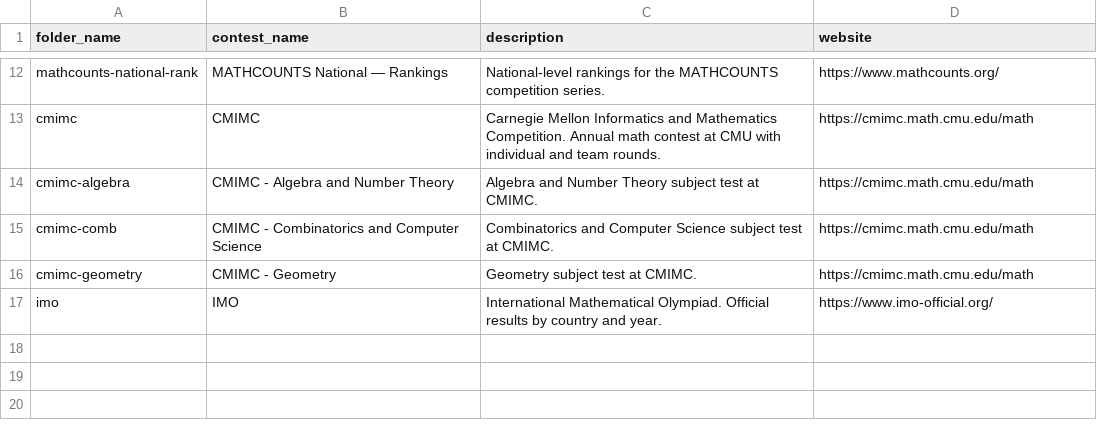
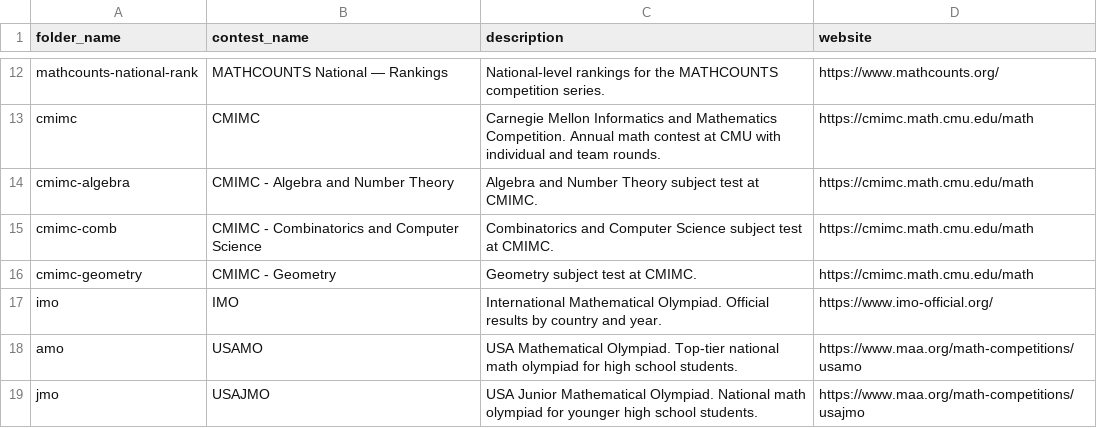
Before and after one commit to x-du/math-competition, a CSV file: database/contests/contests.csv, drawn as a sheet; only a part is shown, gaps mark what is left out.

```diff
--- a/database/contests/contests.csv
+++ b/database/contests/contests.csv
@@ -17 +17,3 @@ cmimc-geometry,CMIMC - Geometry,Geometry subject test at CMIMC.,https://cmimc.ma
 imo,IMO,International Mathematical Olympiad. Official results by country and year.,https://www.imo-official.org/
+amo,USAMO,USA Mathematical Olympiad. Top-tier national math olympiad for high school students.,https://www.maa.org/math-competitions/usamo
+jmo,USAJMO,USA Junior Mathematical Olympiad. National math olympiad for younger high school students.,https://www.maa.org/math-competitions/usajmo
```
Also changed, not shown: database/students/students.csv, 9 other files.
